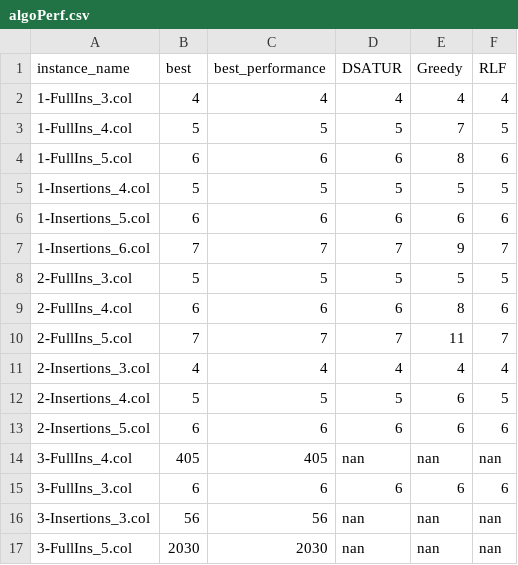
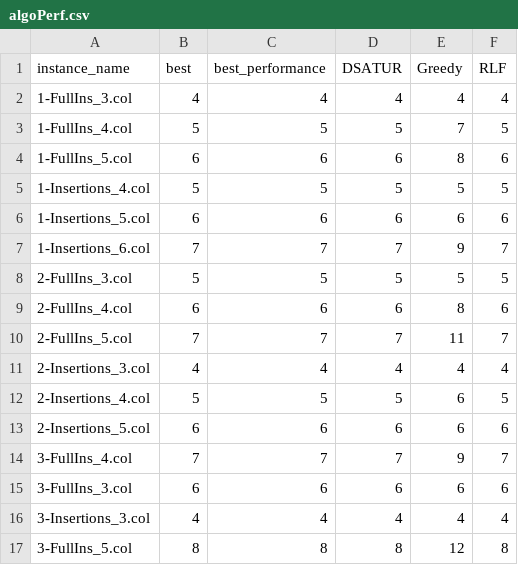
Before and after one commit to DenatYeti/GVC-validator, a CSV file: Resources/algoPerf.csv, drawn as a sheet.

```diff
--- a/Resources/algoPerf.csv
+++ b/Resources/algoPerf.csv
@@ -13,5 +13,5 @@ instance_name,best,best_performance,DSATUR,Greedy,RLF
 2-Insertions_5.col,6,6,6,6,6
-3-FullIns_4.col,405,405,nan,nan,nan
+3-FullIns_4.col,7,7,7,9,7
 3-FullIns_3.col,6,6,6,6,6
-3-Insertions_3.col,56,56,nan,nan,nan
-3-FullIns_5.col,2030,2030,nan,nan,nan
+3-Insertions_3.col,4,4,4,4,4
+3-FullIns_5.col,8,8,8,12,8
```
